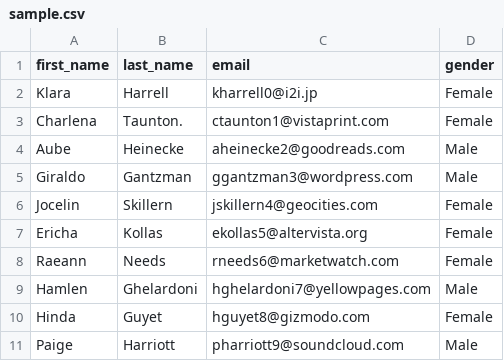
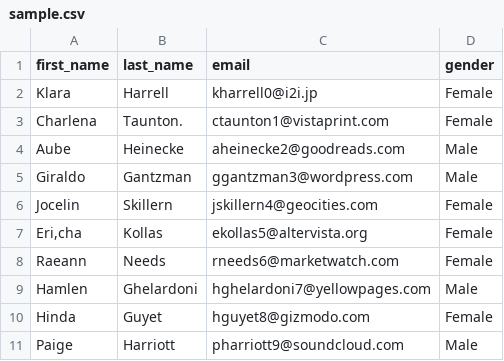
Before and after one commit to mainul123/hw, a CSV file: iindex/sample.csv, drawn as a sheet.

```diff
--- a/iindex/sample.csv
+++ b/iindex/sample.csv
@@ -6,3 +6,3 @@ Giraldo,Gantzman,ggantzman3@wordpress.com,Male
 Jocelin,Skillern,jskillern4@geocities.com,Female
-Ericha,Kollas,ekollas5@altervista.org,Female
+"Eri,cha",Kollas,ekollas5@altervista.org,Female
 Raeann,Needs,rneeds6@marketwatch.com,Female
```
Also changed, not shown: 1 other file.
